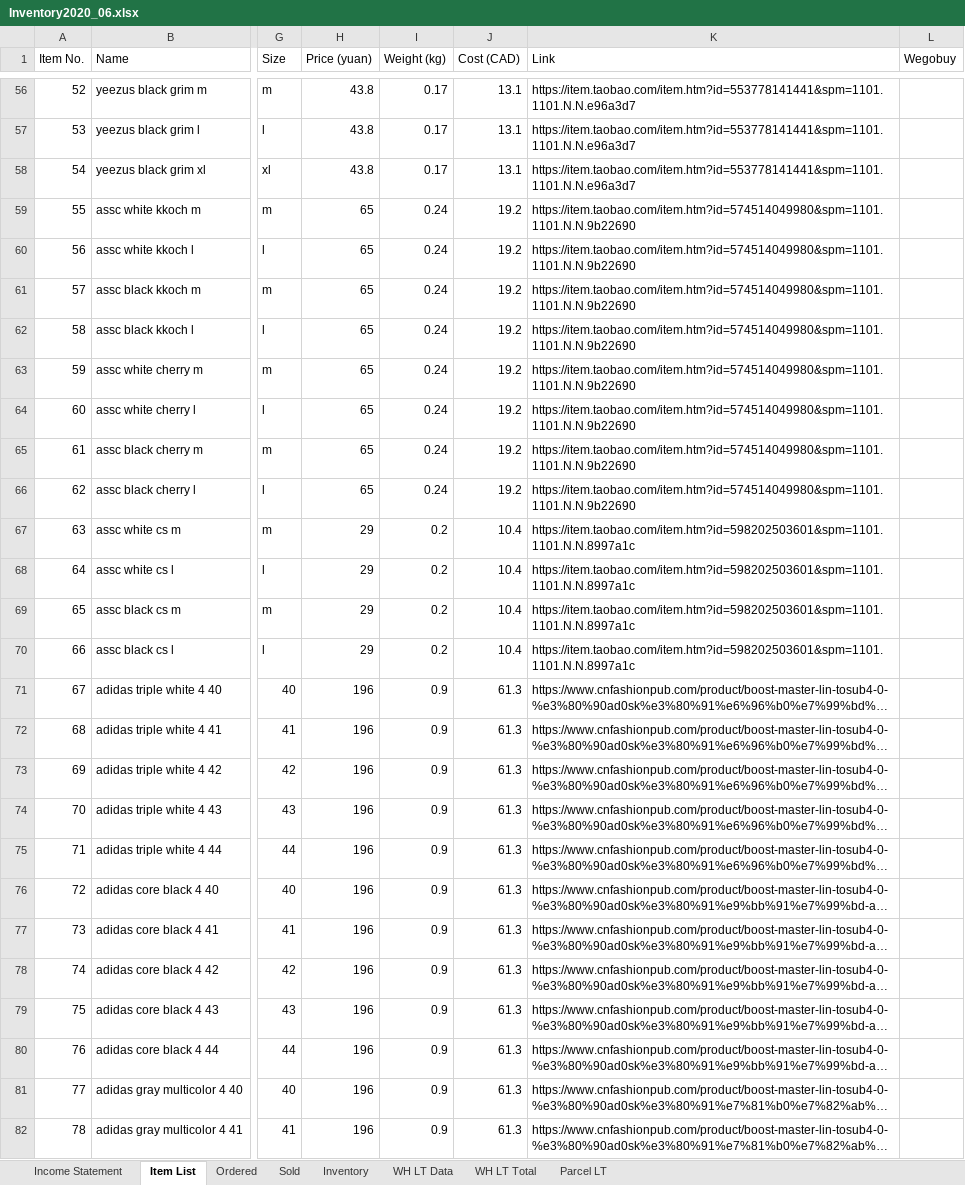
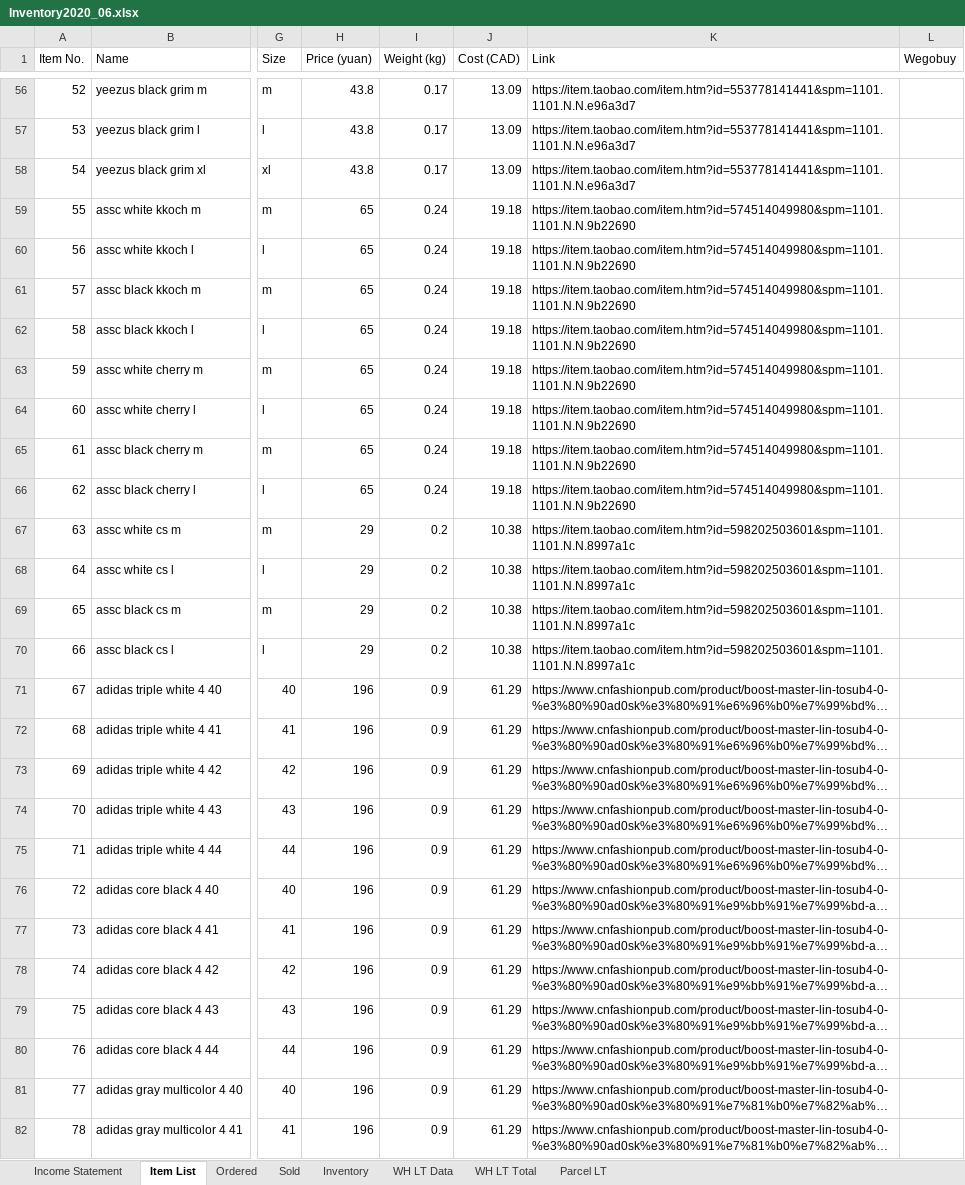
Before and after one commit to jperal720/MonthlyInventory, an Excel workbook: Inventory2020_06.xlsx, sheet Item List, drawn as a sheet; only a part is shown, gaps mark what is left out; long unchanged cells end in …; values as stored, in another font and other column widths than the file's, no cell formats; table styles not drawn; the diff covers the shown part only; the diff names each change by its address in the sheet, - before the commit and + after, or states it on an @@ line.

```diff
--- a/Inventory2020_06.xlsx (sheet Item List)
+++ b/Inventory2020_06.xlsx (sheet Item List)
-J56:J58 (Cost (CAD)): 13.1
+J56:J58 (Cost (CAD)): 13.09
-J59:J66 (Cost (CAD)): 19.2
+J59:J66 (Cost (CAD)): 19.18
-J67:J70 (Cost (CAD)): 10.4
+J67:J70 (Cost (CAD)): 10.38
-J71:J82 (Cost (CAD)): 61.3
+J71:J82 (Cost (CAD)): 61.29
```
Also changed, not shown: 28 added rows and 158 edited cells elsewhere in this sheet, sheet Inventory, sheet Sold, sheet Ordered, sheet WH LT Total, sheet Income Statement, sheet Parcel LT, cell formats, formulas that keep their value, Inventory2020_05.xlsx, InventoryTemplate.xlsx.
